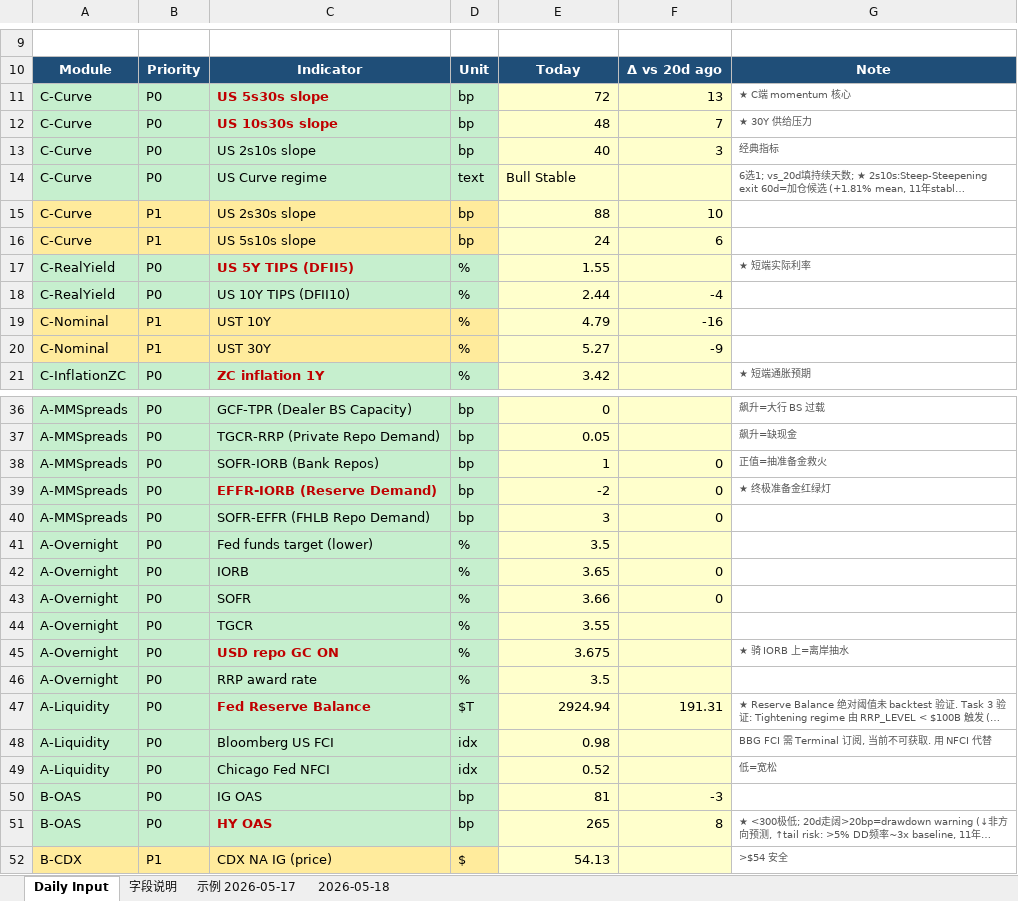
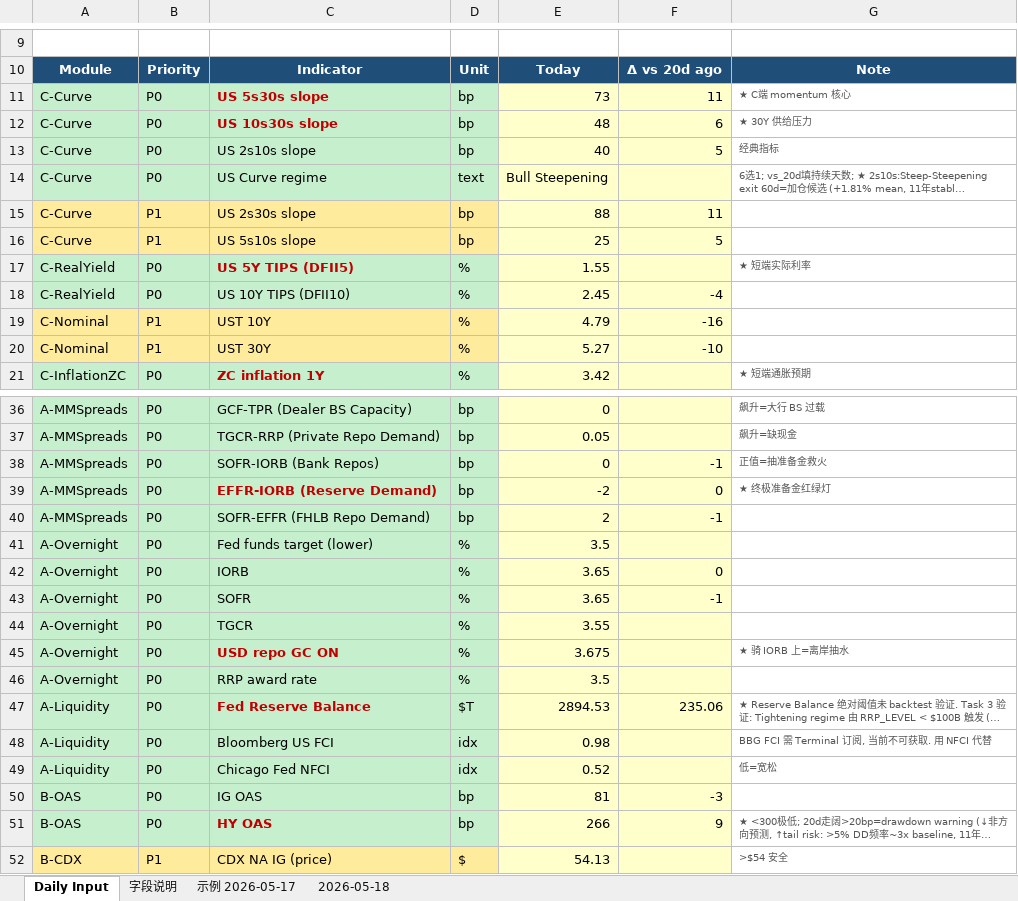
Before and after one commit to slowqqwin-beep/liquidity-monitor, an Excel workbook: template_cleaned_v2.xlsx, sheet Daily Input, drawn as a sheet; only a part is shown, gaps mark what is left out; long unchanged cells end in …; values as stored, in another font and other column widths than the file's, no borders; the diff covers the shown part only; the diff names each change by its address in the sheet, - before the commit and + after, or states it on an @@ line.

```diff
--- a/template_cleaned_v2.xlsx (sheet Daily Input)
+++ b/template_cleaned_v2.xlsx (sheet Daily Input)
-E11: 72
+E11: 73
-F11: 13
+F11: 11
-F12: 7
+F12: 6
-F13: 3
+F13: 5
-E14: Bull Stable
+E14: Bull Steepening
-F15: 10
+F15: 11
-E16: 24
+E16: 25
-F16: 6
+F16: 5
-E18: 2.44
+E18: 2.45
-F20: -9
+F20: -10
-E38: 1
+E38: 0
-F38: 0
+F38: -1
-E40: 3
+E40: 2
-F40: 0
+F40: -1
-E43: 3.66
+E43: 3.65
-F43: 0
+F43: -1
-E47: 2924.94
+E47: 2894.53
-F47: 191.31
+F47: 235.06
-E51: 265
+E51: 266
-F51: 8
+F51: 9
```
Also changed, not shown: 10 edited cells elsewhere in this sheet, 5 other files.
